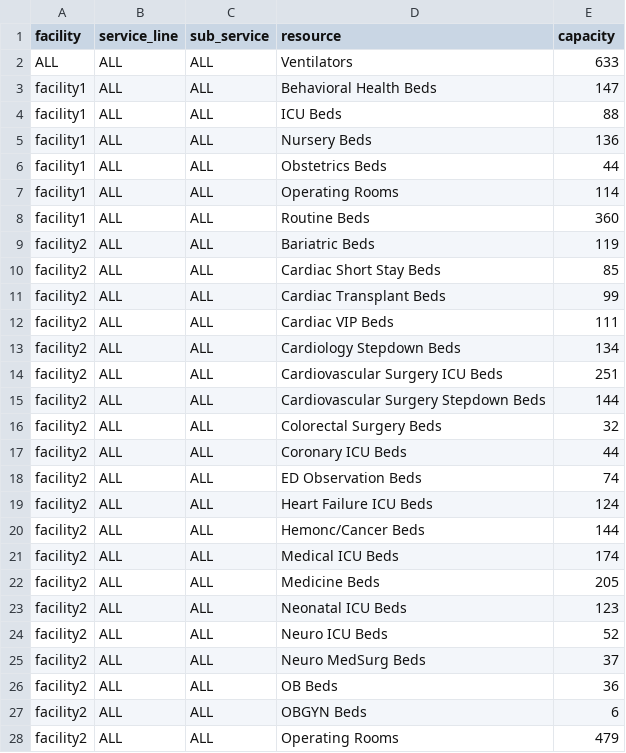
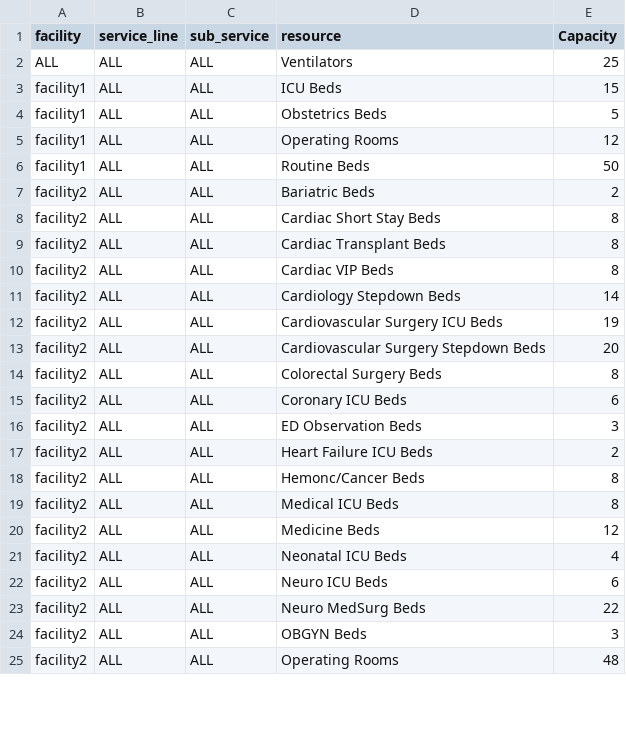
Before and after one commit to sassoftware/medical-resource-optimization, a CSV file: mro_sample_data/input_capacity.csv, drawn as a sheet; only a part is shown; the diff covers the shown part only.

```diff
--- a/mro_sample_data/input_capacity.csv
+++ b/mro_sample_data/input_capacity.csv
@@ -1,28 +1,25 @@
-facility,service_line,sub_service,resource,capacity
-ALL,ALL,ALL,Ventilators,633
-facility1,ALL,ALL,Behavioral Health Beds,147
-facility1,ALL,ALL,ICU Beds,88
-facility1,ALL,ALL,Nursery Beds,136
-facility1,ALL,ALL,Obstetrics Beds,44
-facility1,ALL,ALL,Operating Rooms,114
-facility1,ALL,ALL,Routine Beds,360
-facility2,ALL,ALL,Bariatric Beds,119
-facility2,ALL,ALL,Cardiac Short Stay Beds,85
-facility2,ALL,ALL,Cardiac Transplant Beds,99
-facility2,ALL,ALL,Cardiac VIP Beds,111
-facility2,ALL,ALL,Cardiology Stepdown Beds,134
-facility2,ALL,ALL,Cardiovascular Surgery ICU Beds,251
-facility2,ALL,ALL,Cardiovascular Surgery Stepdown Beds,144
-facility2,ALL,ALL,Colorectal Surgery Beds,32
-facility2,ALL,ALL,Coronary ICU Beds,44
-facility2,ALL,ALL,ED Observation Beds,74
-facility2,ALL,ALL,Heart Failure ICU Beds,124
-facility2,ALL,ALL,Hemonc/Cancer Beds,144
-facility2,ALL,ALL,Medical ICU Beds,174
-facility2,ALL,ALL,Medicine Beds,205
-facility2,ALL,ALL,Neonatal ICU Beds,123
-facility2,ALL,ALL,Neuro ICU Beds,52
-facility2,ALL,ALL,Neuro MedSurg Beds,37
-facility2,ALL,ALL,OB Beds,36
-facility2,ALL,ALL,OBGYN Beds,6
-facility2,ALL,ALL,Operating Rooms,479
+facility,service_line,sub_service,resource,Capacity
+ALL,ALL,ALL,Ventilators,25
+facility1,ALL,ALL,ICU Beds,15
+facility1,ALL,ALL,Obstetrics Beds,5
+facility1,ALL,ALL,Operating Rooms,12
+facility1,ALL,ALL,Routine Beds,50
+facility2,ALL,ALL,Bariatric Beds,2
+facility2,ALL,ALL,Cardiac Short Stay Beds,8
+facility2,ALL,ALL,Cardiac Transplant Beds,8
+facility2,ALL,ALL,Cardiac VIP Beds,8
+facility2,ALL,ALL,Cardiology Stepdown Beds,14
+facility2,ALL,ALL,Cardiovascular Surgery ICU Beds,19
+facility2,ALL,ALL,Cardiovascular Surgery Stepdown Beds,20
+facility2,ALL,ALL,Colorectal Surgery Beds,8
+facility2,ALL,ALL,Coronary ICU Beds,6
+facility2,ALL,ALL,ED Observation Beds,3
+facility2,ALL,ALL,Heart Failure ICU Beds,2
+facility2,ALL,ALL,Hemonc/Cancer Beds,8
+facility2,ALL,ALL,Medical ICU Beds,8
+facility2,ALL,ALL,Medicine Beds,12
+facility2,ALL,ALL,Neonatal ICU Beds,4
+facility2,ALL,ALL,Neuro ICU Beds,6
+facility2,ALL,ALL,Neuro MedSurg Beds,22
+facility2,ALL,ALL,OBGYN Beds,3
+facility2,ALL,ALL,Operating Rooms,48
```
Also changed, not shown: 1 removed row and 11 edited cells elsewhere in this file, mro_sample_data/input_financials.csv, mro_sample_data/input_opt_parameters.csv, 3 other files.
